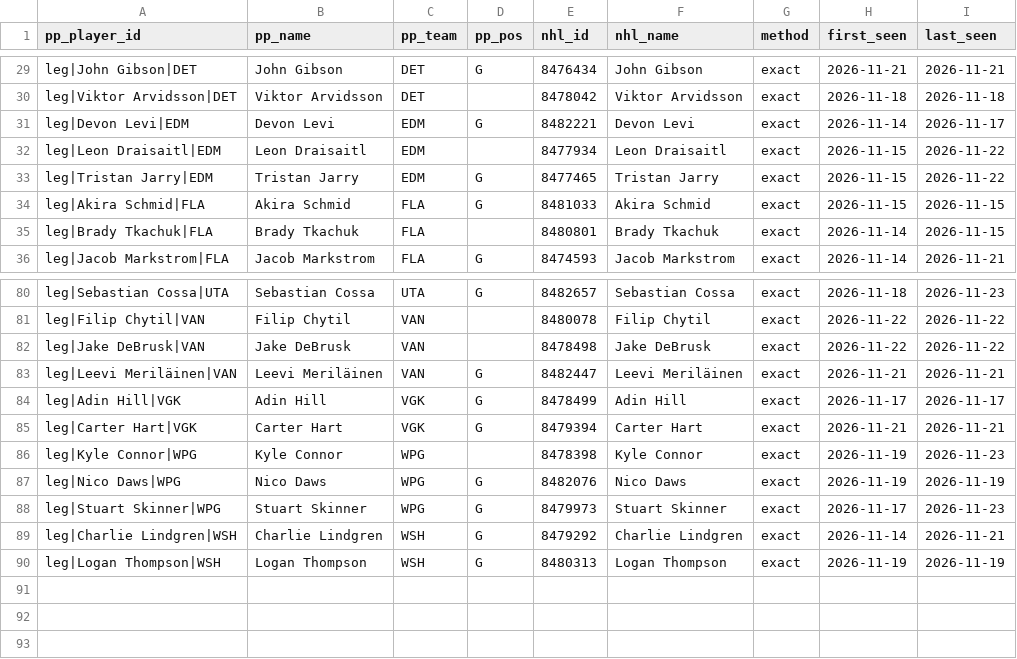
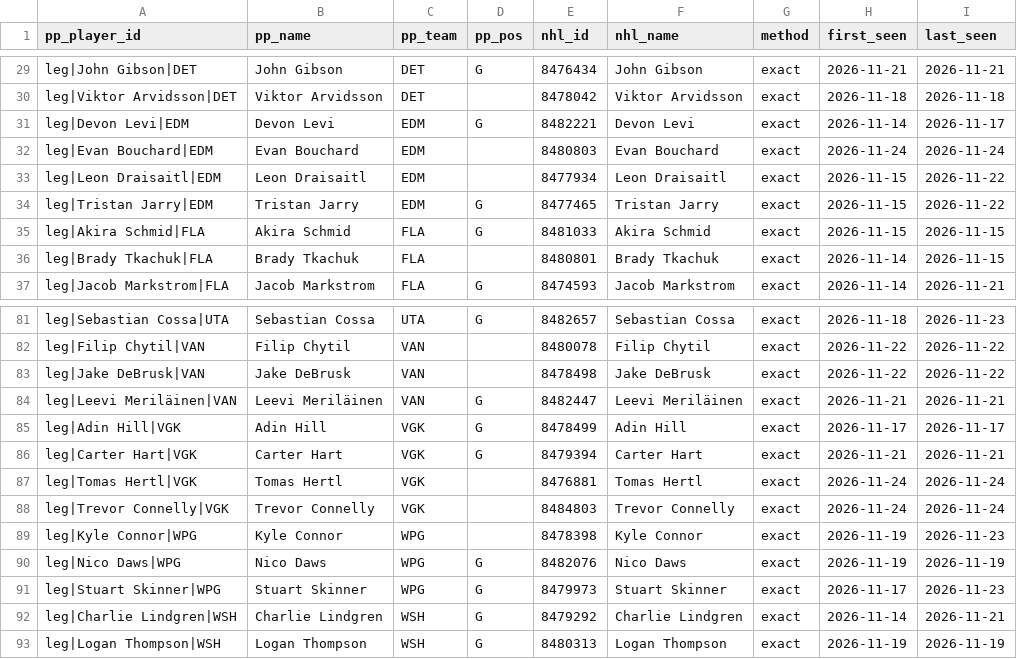
Before and after one commit to mileswilliams08/NHL-prop-model, a CSV file: data/combo_leg_map.csv, drawn as a sheet; only a part is shown, gaps mark what is left out; the diff names each change by its address in the sheet, - before the commit and + after, or states it on an @@ line.

```diff
--- a/data/combo_leg_map.csv
+++ b/data/combo_leg_map.csv
+row 32: leg|Evan Bouchard|EDM | Evan Bouchard | EDM |  | 8480803 | Evan Bouchard | exact | 2026-11-24 | 2026-11-24
+row 87: leg|Tomas Hertl|VGK | Tomas Hertl | VGK |  | 8476881 | Tomas Hertl | exact | 2026-11-24 | 2026-11-24
+row 88: leg|Trevor Connelly|VGK | Trevor Connelly | VGK |  | 8484803 | Trevor Connelly | exact | 2026-11-24 | 2026-11-24
```
Also changed, not shown: data/graded_combos.csv, data/history/games.csv, 13 other files.
